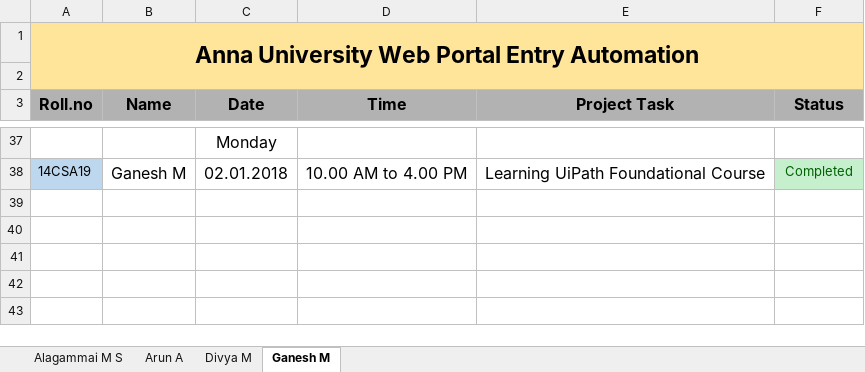
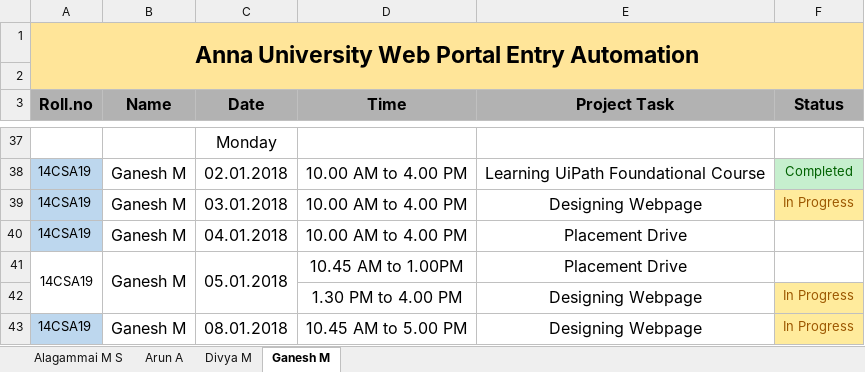
Before and after one commit to kgashok/awpa, an Excel workbook: WebPortal Automation Task Update.xlsx, sheet Ganesh M, drawn as a sheet; only a part is shown, gaps mark what is left out; values as stored, in another font and other column widths than the file's, no borders; conditional formats not drawn; the diff names each change by its address in the sheet, - before the commit and + after, or states it on an @@ line.

```diff
--- a/WebPortal Automation Task Update.xlsx (sheet Ganesh M)
+++ b/WebPortal Automation Task Update.xlsx (sheet Ganesh M)
+row 39: 14CSA19 | Ganesh M | 03.01.2018 | 10.00 AM to 4.00 PM | Designing Webpage | In Progress
+row 40: 14CSA19 | Ganesh M | 04.01.2018 | 10.00 AM to 4.00 PM | Placement Drive
+row 41: 14CSA19 | Ganesh M | 05.01.2018 | 10.45 AM to 1.00PM | Placement Drive
+row 42:  |  |  | 1.30 PM to 4.00 PM | Designing Webpage | In Progress
+row 43: 14CSA19 | Ganesh M | 08.01.2018 | 10.45 AM to 5.00 PM | Designing Webpage | In Progress
```
Also changed, not shown: sheet Arun A, sheet Divya M, sheet Alagammai M S.
